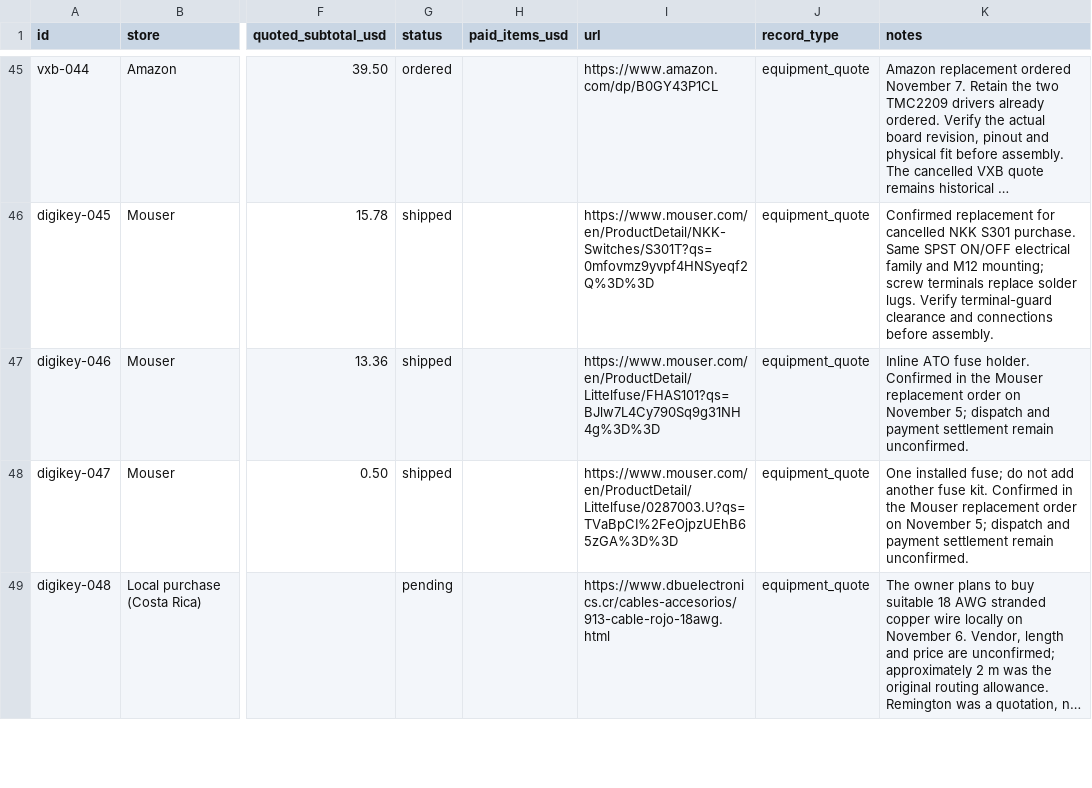
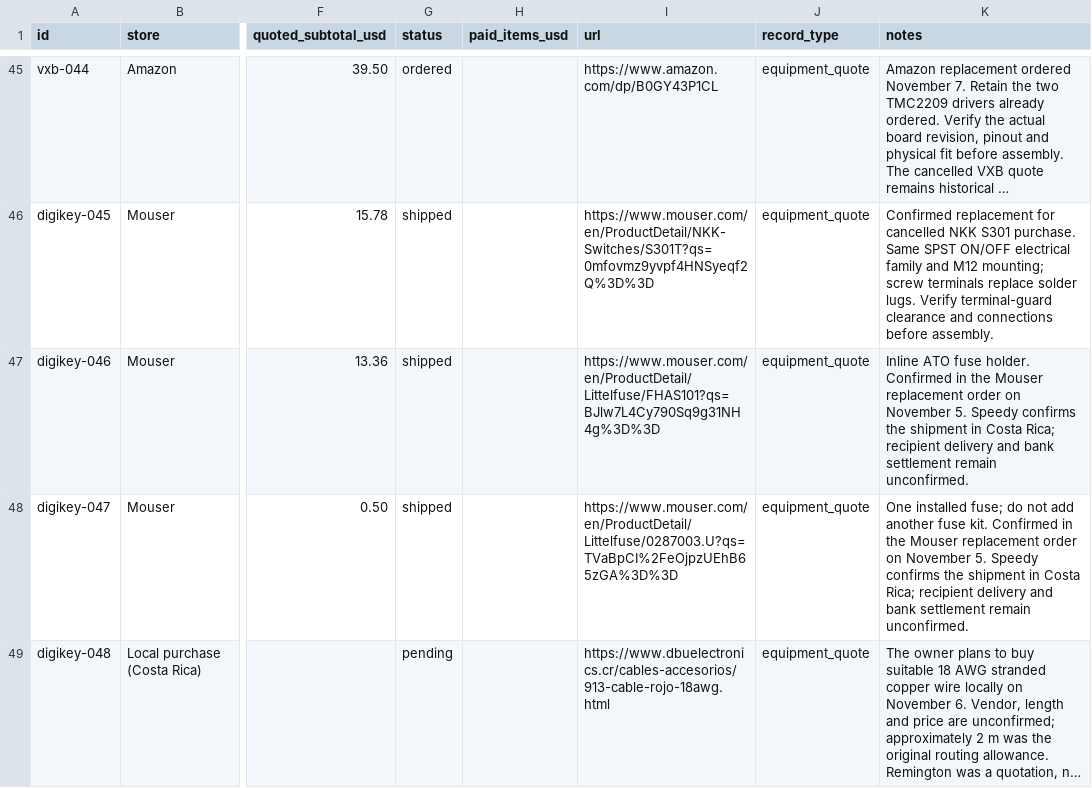
Before and after one commit to ealfaro29/livinginacat-world, a CSV file: downloads/purchases.csv, drawn as a sheet; only a part is shown, gaps mark what is left out; long unchanged cells end in …; the diff covers the shown part only; the diff names each change by its address in the sheet, - before the commit and + after, or states it on an @@ line.

```diff
--- a/downloads/purchases.csv
+++ b/downloads/purchases.csv
-K47 (notes): …on November 5; dispatch and payment settlement remain…
+K47 (notes): …on November 5. Speedy confirms the shipment in Costa Rica; recipient delivery and bank settlement remain…
-K48 (notes): …on November 5; dispatch and payment settlement remain…
+K48 (notes): …on November 5. Speedy confirms the shipment in Costa Rica; recipient delivery and bank settlement remain…
```
Also changed, not shown: 7 edited cells elsewhere in this file, 29 other files.
